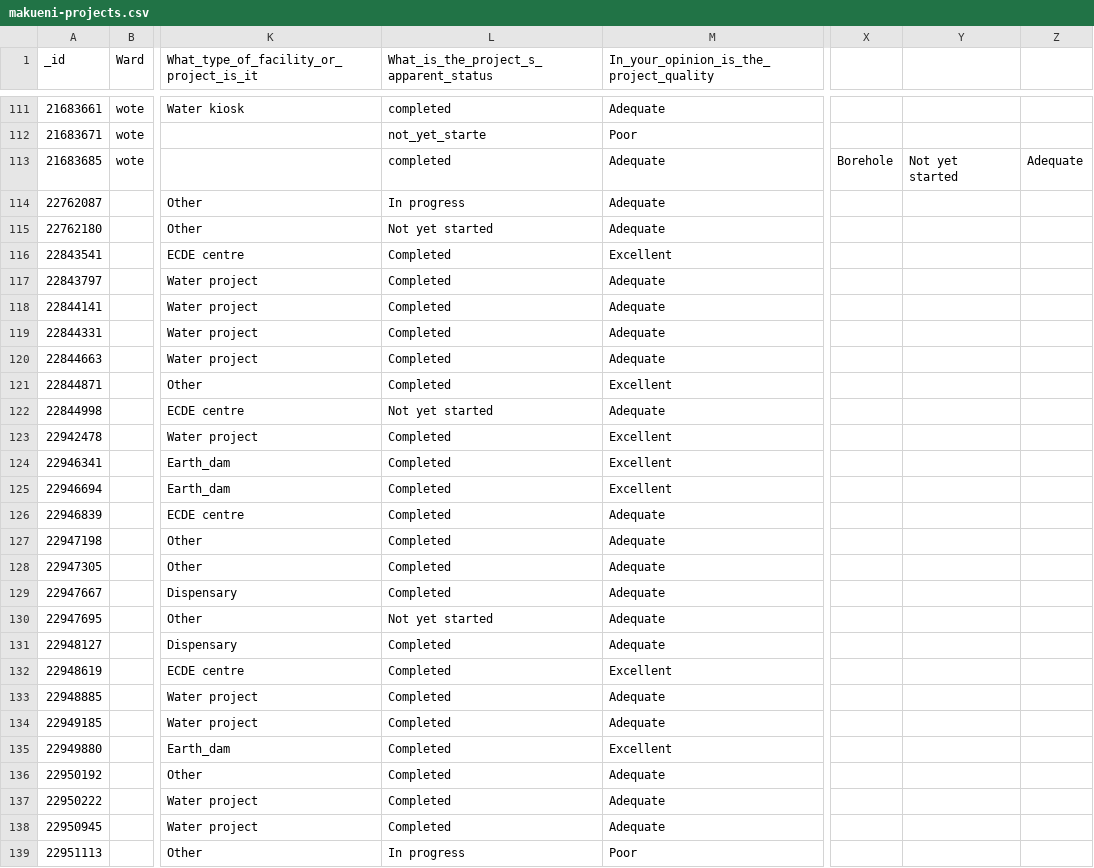
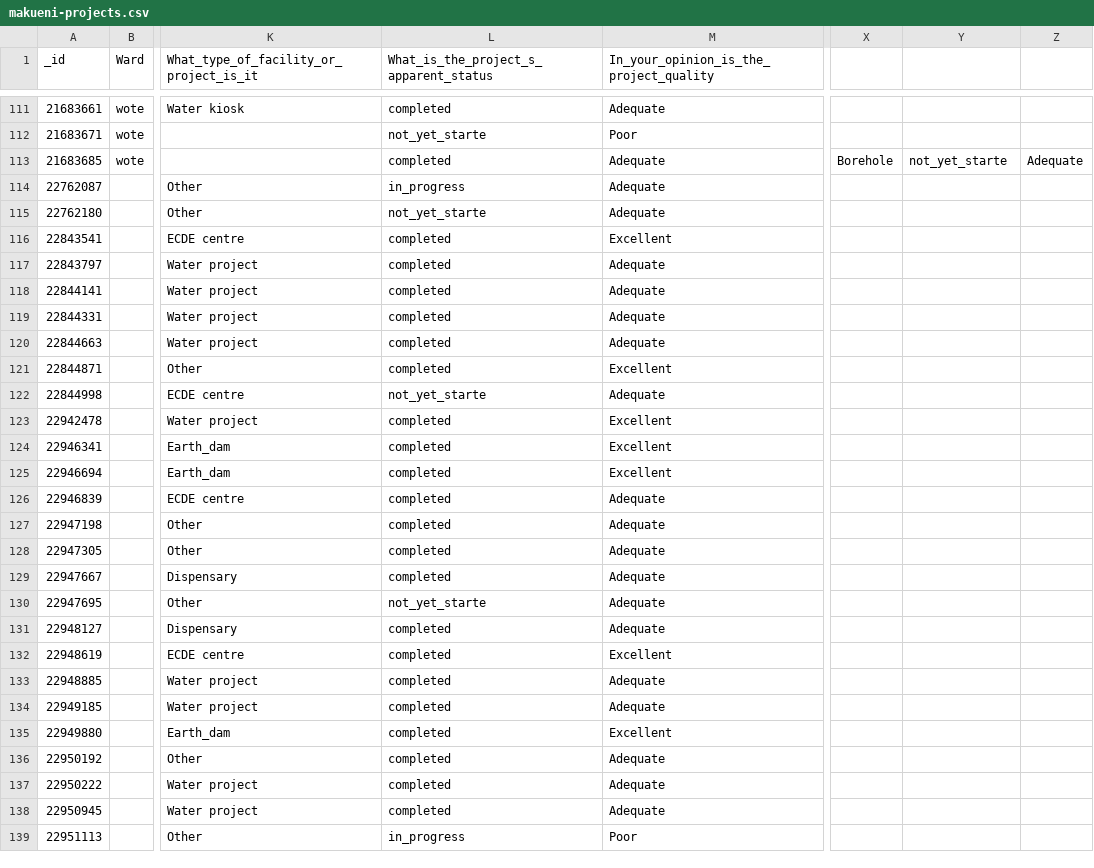
Before and after one commit to mapkibera/counties, a CSV file: data/makueni-projects.csv, drawn as a sheet; only a part is shown, gaps mark what is left out; the diff covers the shown part only; the diff names each change by its address in the sheet, - before the commit and + after, or states it on an @@ line.

Commit message:
status column update

```diff
--- a/data/makueni-projects.csv
+++ b/data/makueni-projects.csv
-Y113: Not yet started
+Y113: not_yet_starte
-L114: In progress
+L114: in_progress
-L115: Not yet started
+L115: not_yet_starte
-L116:L121: Completed
+L116:L121: completed
-L122: Not yet started
+L122: not_yet_starte
-L123:L129: Completed
+L123:L129: completed
-L130: Not yet started
+L130: not_yet_starte
-L131:L138: Completed
+L131:L138: completed
-L139: In progress
+L139: in_progress
```
Also changed, not shown: 16 edited cells elsewhere in this file, data/mbooni-clipped.csv, data/mbooni.csv, 3 other files.
